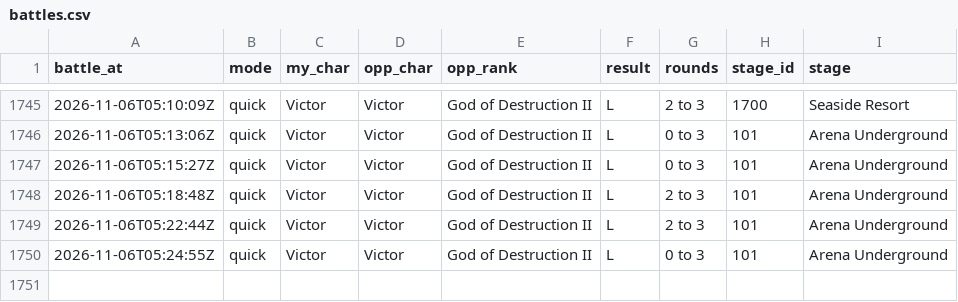
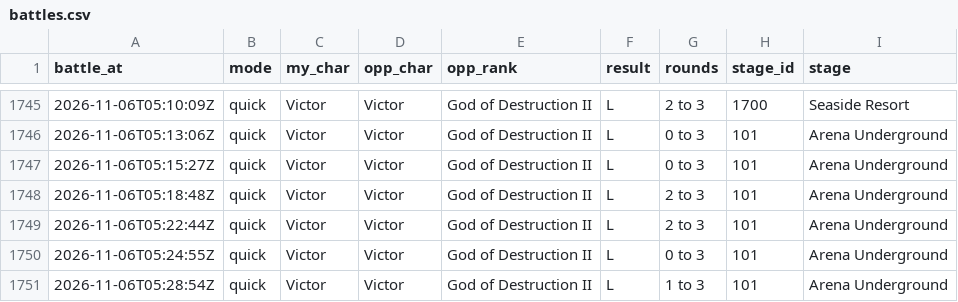
Before and after one commit to MasherMike/SWMMike-s-Tekken-Repo, a CSV file: data/battles.csv, drawn as a sheet; only a part is shown, gaps mark what is left out; the diff names each change by its address in the sheet, - before the commit and + after, or states it on an @@ line.

Commit message:
data: sync from the Tekken app

```diff
--- a/data/battles.csv
+++ b/data/battles.csv
+row 1751: 2026-11-06T05:28:54Z | quick | Victor | Victor | God of Destruction II | L | 1 to 3 | 101 | Arena Underground
```
Also changed, not shown: 2 other files.
